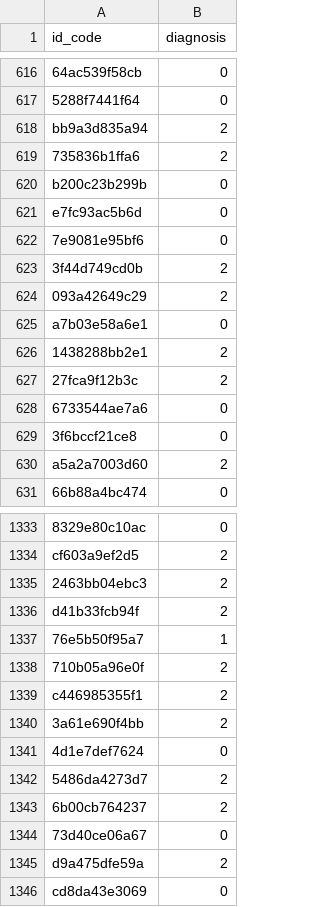
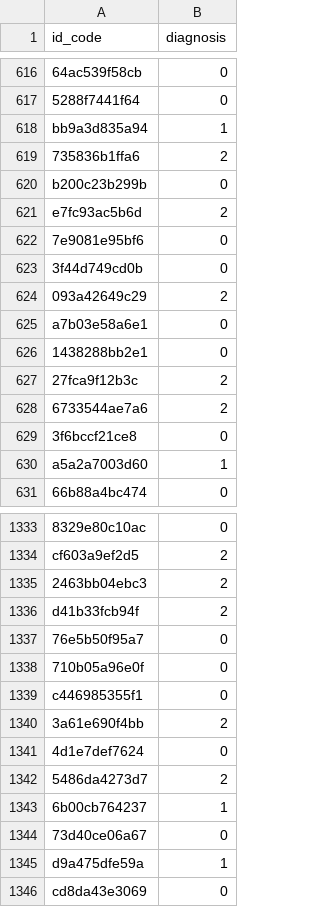
Before and after one commit to Wang-Chiawei/retina_CNN_practice, a CSV file: submission .csv (was submission.csv), drawn as a sheet; only a part is shown, gaps mark what is left out; the diff covers the shown part only; the diff names each change by its address in the sheet, - before the commit and + after, or states it on an @@ line.

```diff
--- a/submission.csv
+++ b/submission .csv
-B618 (diagnosis): 2
+B618 (diagnosis): 1
-B621 (diagnosis): 0
+B621 (diagnosis): 2
-B623 (diagnosis): 2
+B623 (diagnosis): 0
-B626 (diagnosis): 2
+B626 (diagnosis): 0
-B628 (diagnosis): 0
+B628 (diagnosis): 2
-B630 (diagnosis): 2
+B630 (diagnosis): 1
-B1337 (diagnosis): 1
+B1337 (diagnosis): 0
-B1338:B1339 (diagnosis): 2
+B1338:B1339 (diagnosis): 0
-B1343 (diagnosis): 2
+B1343 (diagnosis): 1
-B1345 (diagnosis): 2
+B1345 (diagnosis): 1
```
Also changed, not shown: 172 edited cells elsewhere in this file, 1 other file.
